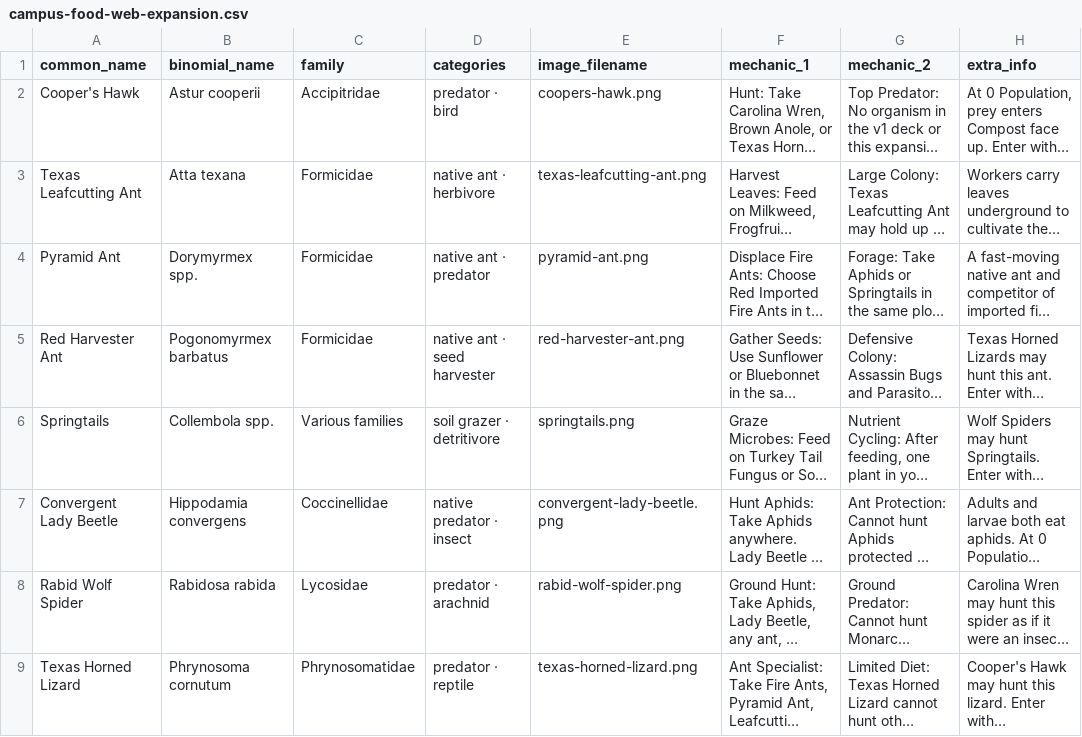
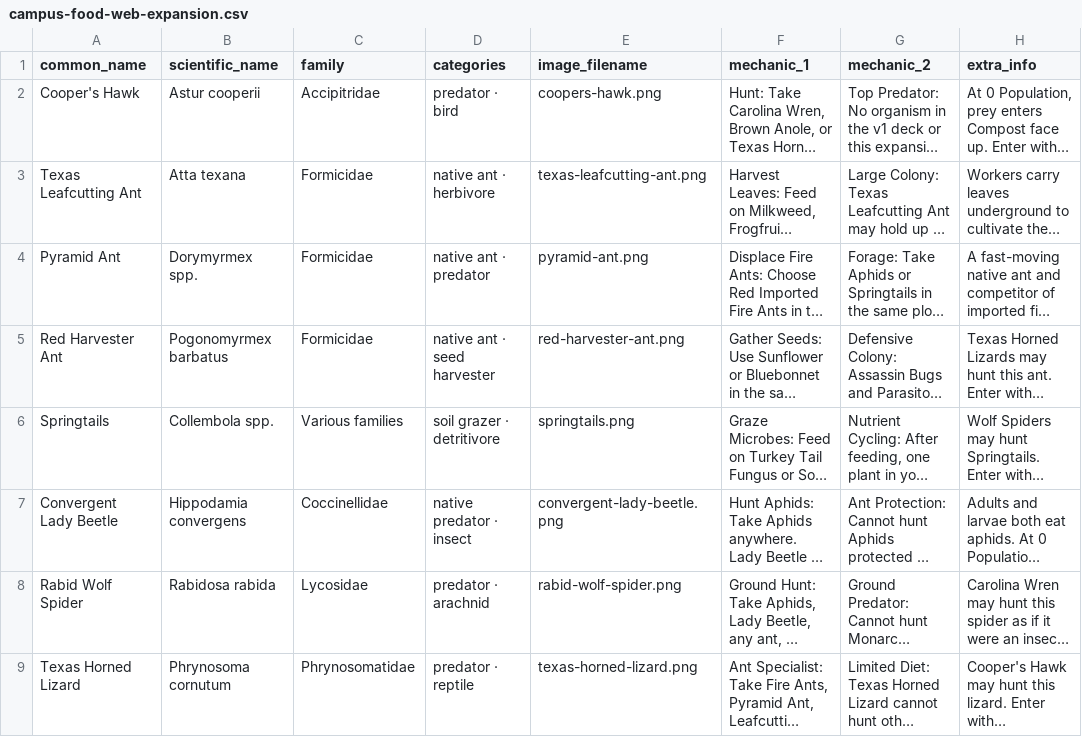
Before and after one commit to mabrate/card-generator-app, a CSV file: static-app/projects/houston-food-web/expansion-pack/campus-food-web-expansion.csv, drawn as a sheet; only a part is shown; long unchanged cells end in …; the diff names each change by its address in the sheet, - before the commit and + after, or states it on an @@ line.

```diff
--- a/static-app/projects/houston-food-web/expansion-pack/campus-food-web-expansion.csv
+++ b/static-app/projects/houston-food-web/expansion-pack/campus-food-web-expansion.csv
-B1: binomial_name
+B1: scientific_name
```
Also changed, not shown: 20 other files.
